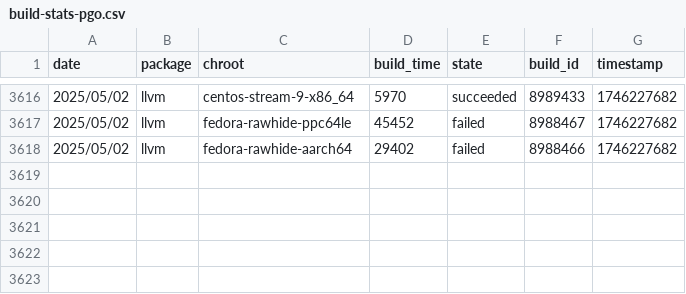
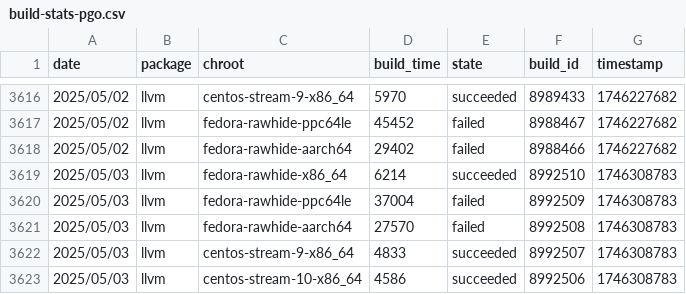
Before and after one commit to fedora-llvm-team/llvm-snapshots, a CSV file: build-stats-pgo.csv, drawn as a sheet; only a part is shown, gaps mark what is left out; the diff names each change by its address in the sheet, - before the commit and + after, or states it on an @@ line.

```diff
--- a/build-stats-pgo.csv
+++ b/build-stats-pgo.csv
+row 3619: 2025/05/03 | llvm | fedora-rawhide-x86_64 | 6214 | succeeded | 8992510 | 1746308783
+row 3620: 2025/05/03 | llvm | fedora-rawhide-ppc64le | 37004 | failed | 8992509 | 1746308783
+row 3621: 2025/05/03 | llvm | fedora-rawhide-aarch64 | 27570 | failed | 8992508 | 1746308783
+row 3622: 2025/05/03 | llvm | centos-stream-9-x86_64 | 4833 | succeeded | 8992507 | 1746308783
+row 3623: 2025/05/03 | llvm | centos-stream-10-x86_64 | 4586 | succeeded | 8992506 | 1746308783
```
Also changed, not shown: build-stats-big-merge.csv, 12 other files.
